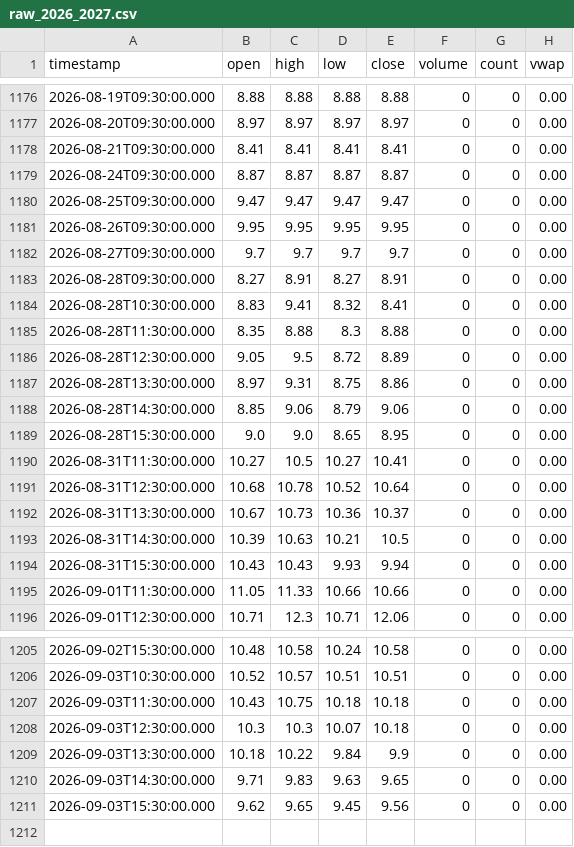
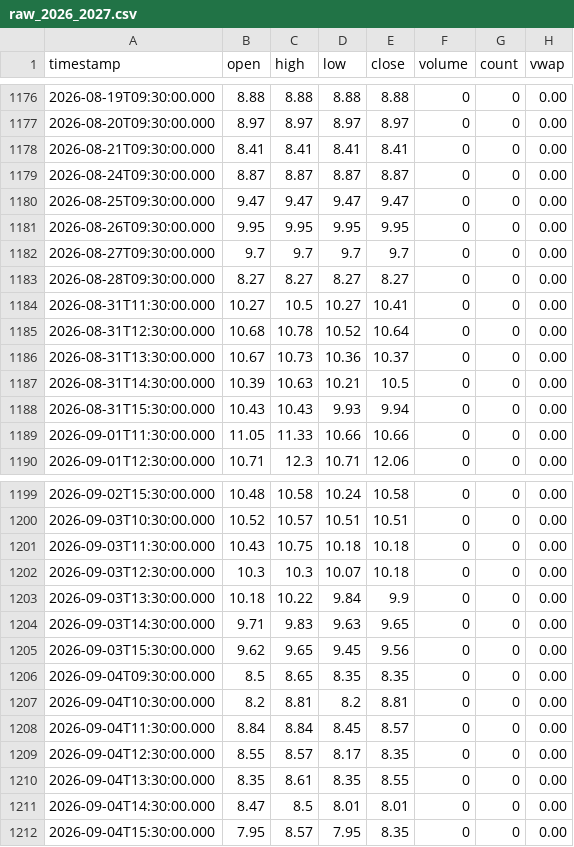
Before and after one commit to rava8989/vix-daily11, a CSV file: data/cor1m/raw_2026_2027.csv, drawn as a sheet; only a part is shown, gaps mark what is left out.

```diff
--- a/data/cor1m/raw_2026_2027.csv
+++ b/data/cor1m/raw_2026_2027.csv
@@ -1182,9 +1182,3 @@ timestamp,open,high,low,close,volume,count,vwap
 2026-08-27T09:30:00.000,9.7,9.7,9.7,9.7,0,0,0.00
-2026-08-28T09:30:00.000,8.27,8.91,8.27,8.91,0,0,0.00
-2026-08-28T10:30:00.000,8.83,9.41,8.32,8.41,0,0,0.00
-2026-08-28T11:30:00.000,8.35,8.88,8.3,8.88,0,0,0.00
-2026-08-28T12:30:00.000,9.05,9.5,8.72,8.89,0,0,0.00
-2026-08-28T13:30:00.000,8.97,9.31,8.75,8.86,0,0,0.00
-2026-08-28T14:30:00.000,8.85,9.06,8.79,9.06,0,0,0.00
-2026-08-28T15:30:00.000,9.0,9.0,8.65,8.95,0,0,0.00
+2026-08-28T09:30:00.000,8.27,8.27,8.27,8.27,0,0,0.00
 2026-08-31T11:30:00.000,10.27,10.5,10.27,10.41,0,0,0.00
@@ -1211 +1205,8 @@ timestamp,open,high,low,close,volume,count,vwap
 2026-09-03T15:30:00.000,9.62,9.65,9.45,9.56,0,0,0.00
+2026-09-04T09:30:00.000,8.5,8.65,8.35,8.35,0,0,0.00
+2026-09-04T10:30:00.000,8.2,8.81,8.2,8.81,0,0,0.00
+2026-09-04T11:30:00.000,8.84,8.84,8.45,8.57,0,0,0.00
+2026-09-04T12:30:00.000,8.55,8.57,8.17,8.35,0,0,0.00
+2026-09-04T13:30:00.000,8.35,8.61,8.35,8.55,0,0,0.00
+2026-09-04T14:30:00.000,8.47,8.5,8.01,8.01,0,0,0.00
+2026-09-04T15:30:00.000,7.95,8.57,7.95,8.35,0,0,0.00
```
Also changed, not shown: data/vix_term/daily.csv, 1 other file.
